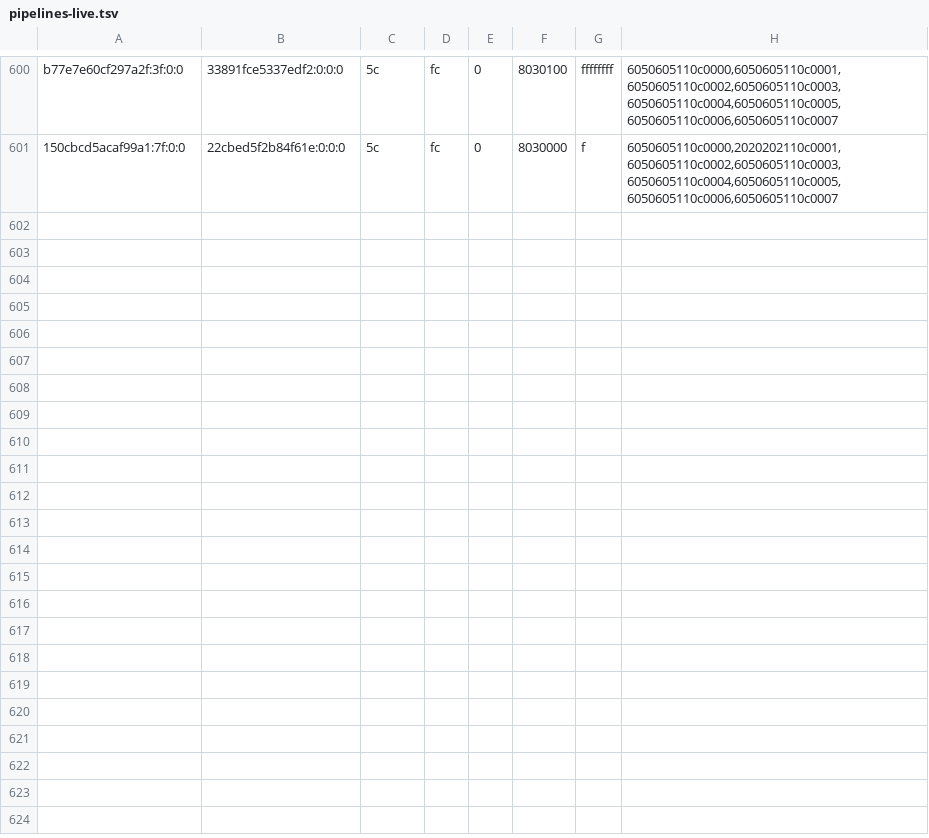
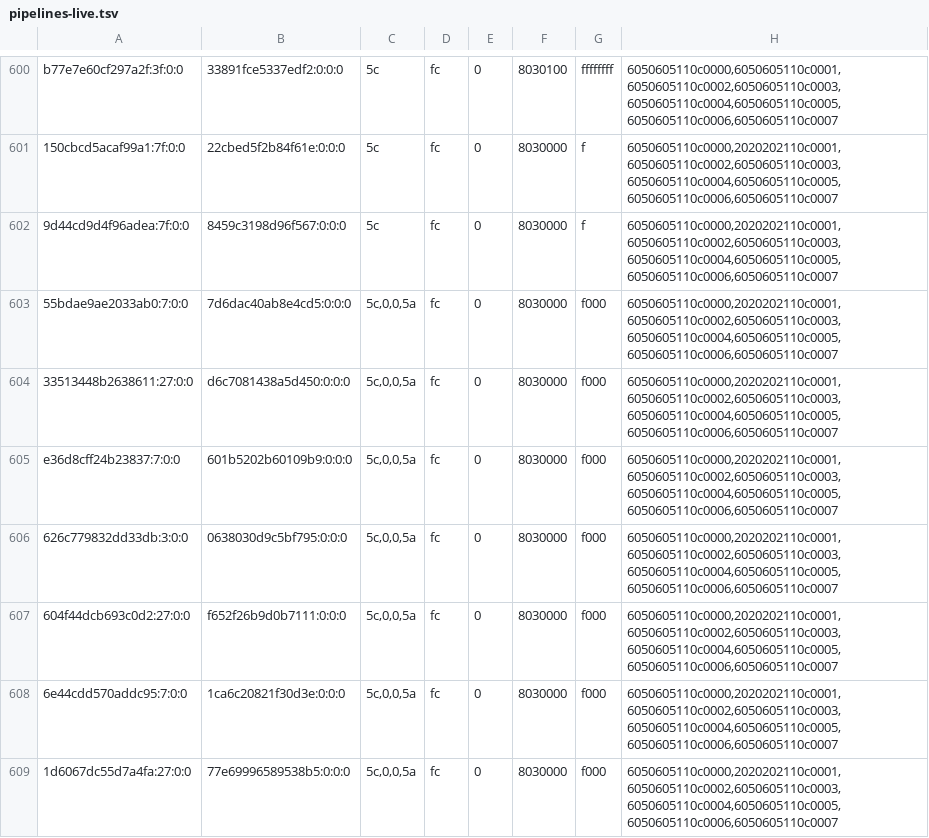
Before and after one commit to justr4mzi/mush8, a TSV file: smoke/39733029633/pipelines-live.tsv, drawn as a sheet; only a part is shown, gaps mark what is left out; the diff names each change by its address in the sheet, - before the commit and + after, or states it on an @@ line.

Commit message:
smoke logs 39733029633

```diff
--- a/smoke/39733029633/pipelines-live.tsv
+++ b/smoke/39733029633/pipelines-live.tsv
+row 602: 9d44cd9d4f96adea:7f:0:0 | 8459c3198d96f567:0:0:0 | 5c | fc | 0 | 8030000 | f | 6050605110c0000,2020202110c0001,6050605110c0002,6050605110c0003,6050605110c0004,6050605110c0005,6050605110c0006,6050605110c0007
+row 603: 55bdae9ae2033ab0:7:0:0 | 7d6dac40ab8e4cd5:0:0:0 | 5c,0,0,5a | fc | 0 | 8030000 | f000 | 6050605110c0000,2020202110c0001,6050605110c0002,6050605110c0003,6050605110c0004,6050605110c0005,6050605110c0006,6050605110c0007
+row 604: 33513448b2638611:27:0:0 | d6c7081438a5d450:0:0:0 | 5c,0,0,5a | fc | 0 | 8030000 | f000 | 6050605110c0000,2020202110c0001,6050605110c0002,6050605110c0003,6050605110c0004,6050605110c0005,6050605110c0006,6050605110c0007
+row 605: e36d8cff24b23837:7:0:0 | 601b5202b60109b9:0:0:0 | 5c,0,0,5a | fc | 0 | 8030000 | f000 | 6050605110c0000,2020202110c0001,6050605110c0002,6050605110c0003,6050605110c0004,6050605110c0005,6050605110c0006,6050605110c0007
+row 606: 626c779832dd33db:3:0:0 | 0638030d9c5bf795:0:0:0 | 5c,0,0,5a | fc | 0 | 8030000 | f000 | 6050605110c0000,2020202110c0001,6050605110c0002,6050605110c0003,6050605110c0004,6050605110c0005,6050605110c0006,6050605110c0007
+row 607: 604f44dcb693c0d2:27:0:0 | f652f26b9d0b7111:0:0:0 | 5c,0,0,5a | fc | 0 | 8030000 | f000 | 6050605110c0000,2020202110c0001,6050605110c0002,6050605110c0003,6050605110c0004,6050605110c0005,6050605110c0006,6050605110c0007
+row 608: 6e44cdd570addc95:7:0:0 | 1ca6c20821f30d3e:0:0:0 | 5c,0,0,5a | fc | 0 | 8030000 | f000 | 6050605110c0000,2020202110c0001,6050605110c0002,6050605110c0003,6050605110c0004,6050605110c0005,6050605110c0006,6050605110c0007
+row 609: 1d6067dc55d7a4fa:27:0:0 | 77e69996589538b5:0:0:0 | 5c,0,0,5a | fc | 0 | 8030000 | f000 | 6050605110c0000,2020202110c0001,6050605110c0002,6050605110c0003,6050605110c0004,6050605110c0005,6050605110c0006,6050605110c0007
```
Also changed, not shown: 2 other files.
